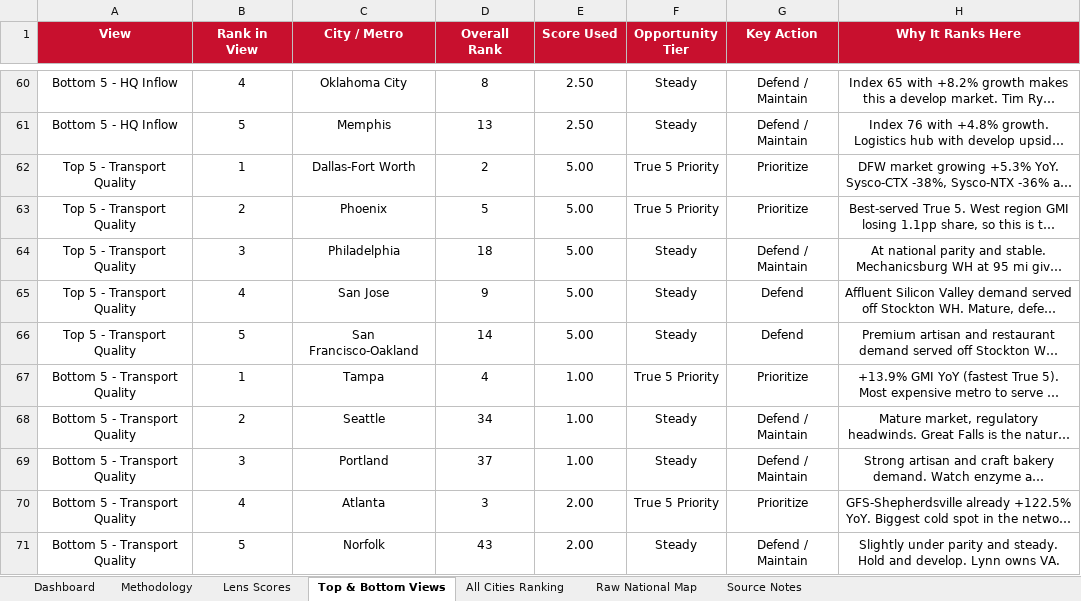
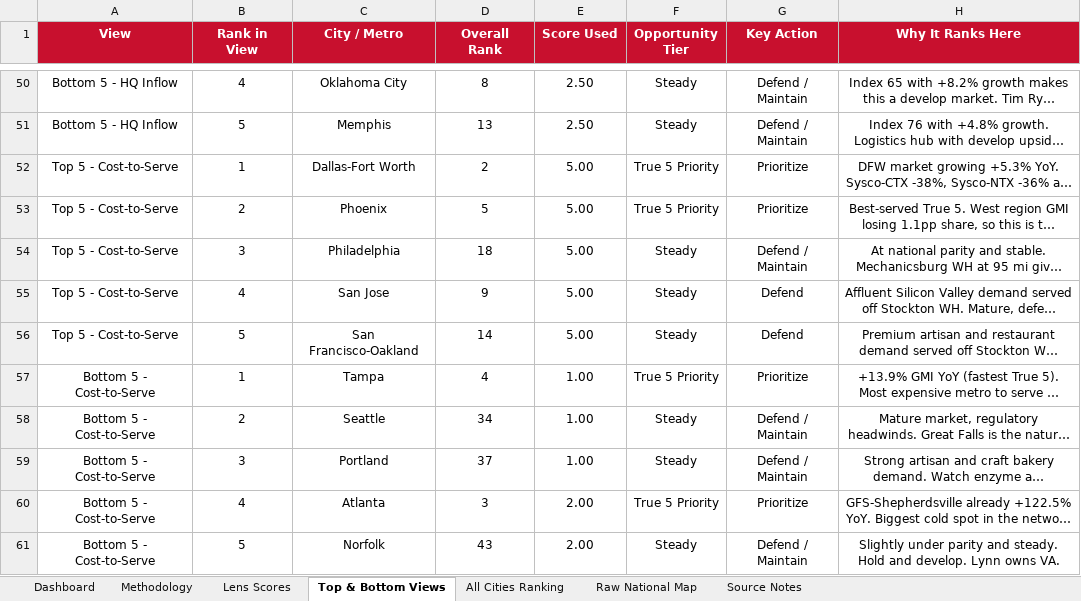
Before and after one commit to jgilstein/flour-frontier, an Excel workbook: Flour_Frontier_Analysis_Workbook.xlsx, sheet Top & Bottom Views, drawn as a sheet; only a part is shown, gaps mark what is left out; long unchanged cells end in …; values as stored, in another font and other column widths than the file's, no borders; table styles not drawn; addresses are those after the commit; the diff covers the shown part only; the diff names each change by its address in the sheet, - before the commit and + after, or states it on an @@ line.

```diff
--- a/Flour_Frontier_Analysis_Workbook.xlsx (sheet Top & Bottom Views)
+++ b/Flour_Frontier_Analysis_Workbook.xlsx (sheet Top & Bottom Views)
-A52:A56 (View): Top 5 - Transport Quality
+A52:A56 (View): Top 5 - Cost-to-Serve
-A57:A61 (View): Bottom 5 - Transport Quality
+A57:A61 (View): Bottom 5 - Cost-to-Serve
```
Also changed, not shown: 10 removed rows and 10 edited cells elsewhere in this sheet, sheet Dashboard, sheet Methodology, sheet Raw National Map, sheet Lens Scores, sheet All Cities Ranking, 7 other files.
